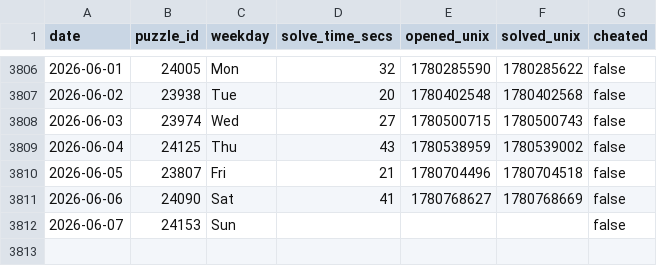
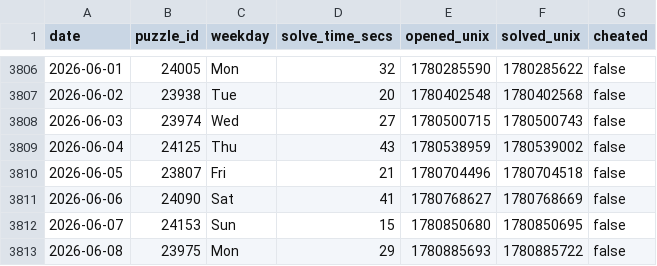
Before and after one commit to samleitermann/NYTMiniScraper, a CSV file: data.csv, drawn as a sheet; only a part is shown, gaps mark what is left out.

```diff
--- a/data.csv
+++ b/data.csv
@@ -3811,2 +3811,3 @@ date,puzzle_id,weekday,solve_time_secs,opened_unix,solved_unix,cheated
 2026-06-06,24090,Sat,41,1780768627,1780768669,false
-2026-06-07,24153,Sun,,,,false
+2026-06-07,24153,Sun,15,1780850680,1780850695,false
+2026-06-08,23975,Mon,29,1780885693,1780885722,false
```
Also changed, not shown: 2 other files.
